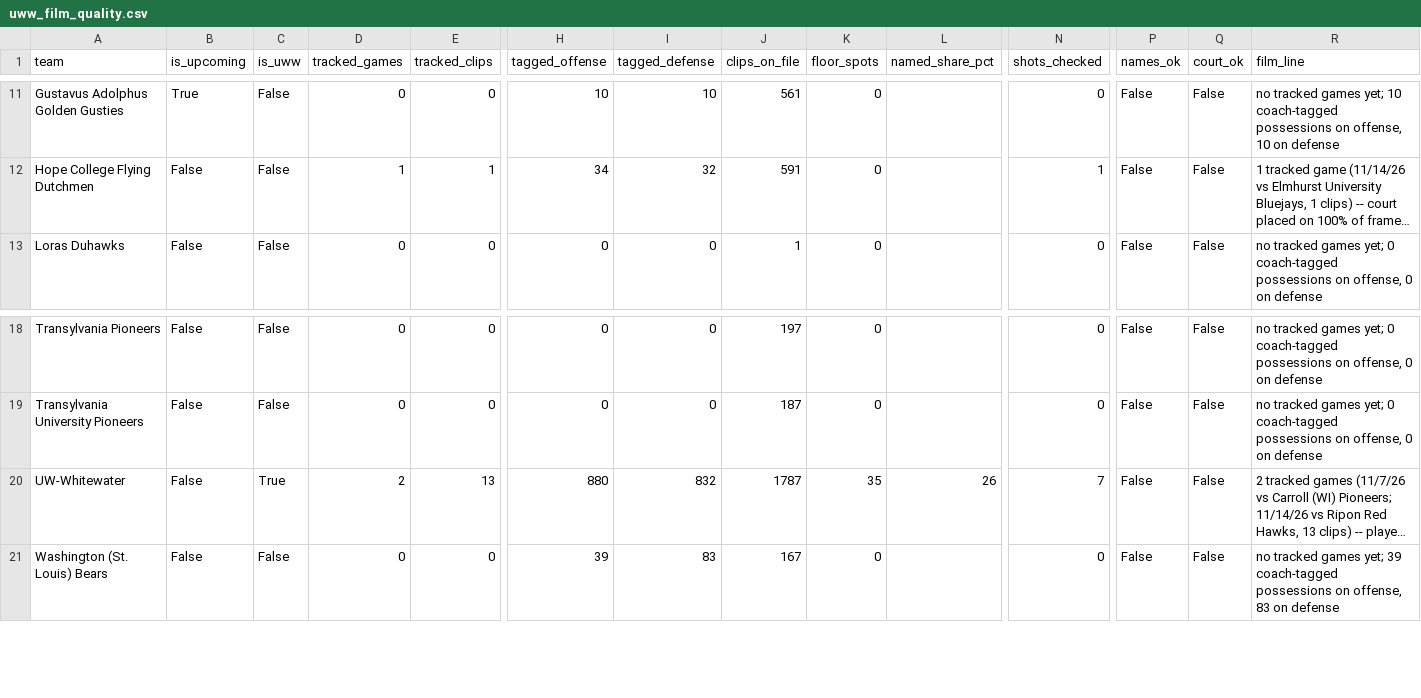
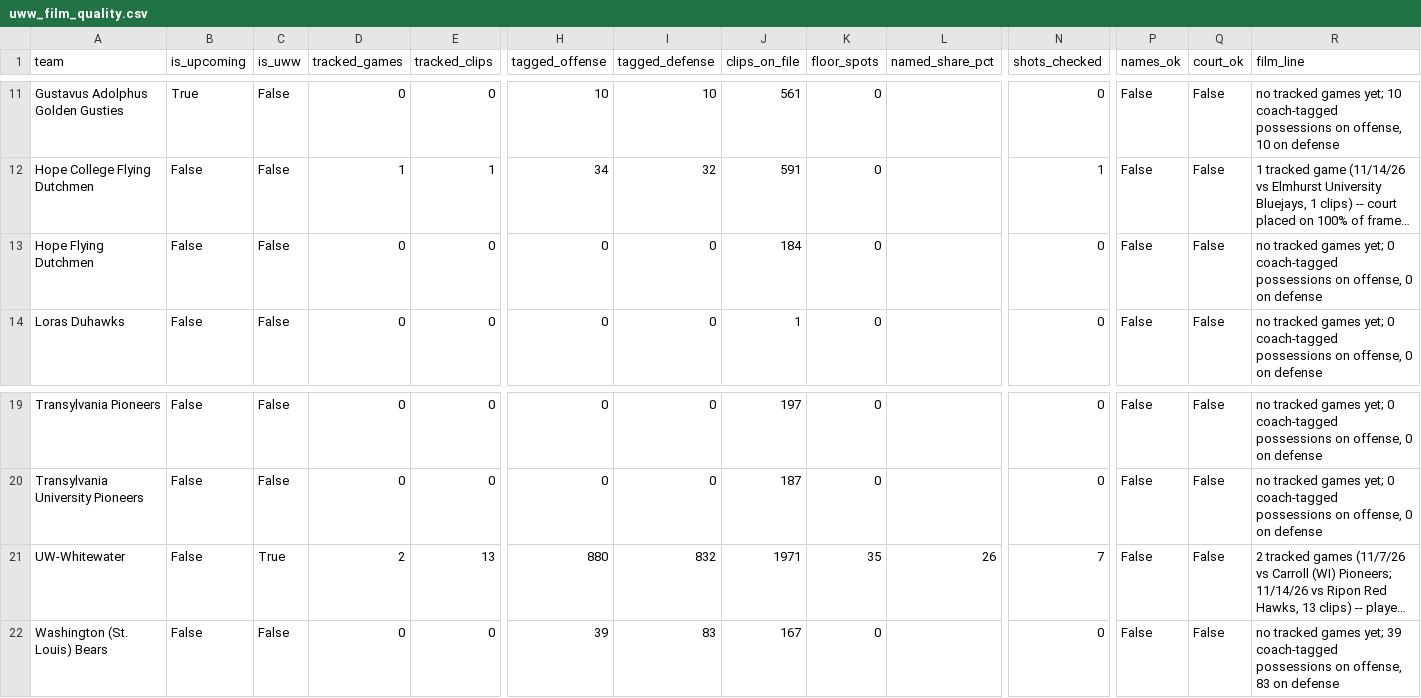
Before and after one commit to fritschcm272/uwwmensbball, a CSV file: data/uww_film_quality.csv, drawn as a sheet; only a part is shown, gaps mark what is left out; long unchanged cells end in …; addresses are those after the commit; rows hold the shown columns only; the diff names each change by its address in the sheet, - before the commit and + after, or states it on an @@ line.

```diff
--- a/data/uww_film_quality.csv
+++ b/data/uww_film_quality.csv
+row 13: Hope Flying Dutchmen | False | False | 0 | 0 | 0 | 0 | 184 | 0 |  | 0 | False | False | no tracked games yet; 0 coach-tagged possessions on offense, 0 on defense
-J21 (clips_on_file): 1787
+J21 (clips_on_file): 1971
```
Also changed, not shown: data/uww_model_version_history.csv, data/uww_pass_summary.csv, 15 other files.
